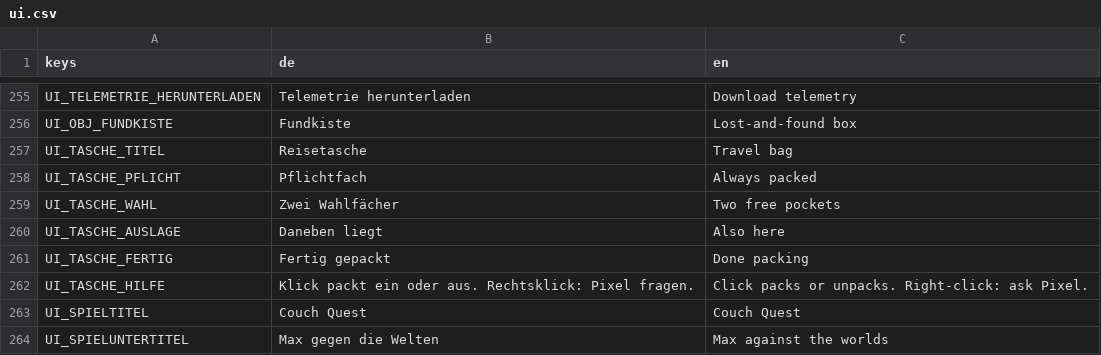
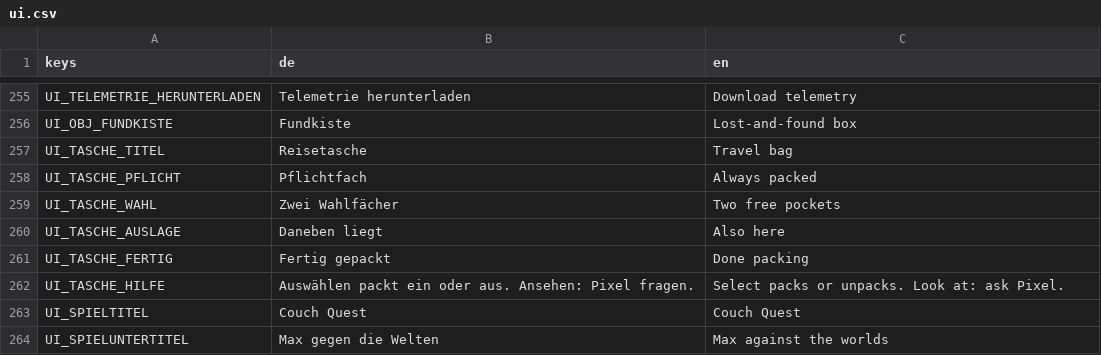
Before and after one commit to seb-nsu/Max-against-the-world, a CSV file: docs/uebersetzung/ui.csv, drawn as a sheet; only a part is shown, gaps mark what is left out.

```diff
--- a/docs/uebersetzung/ui.csv
+++ b/docs/uebersetzung/ui.csv
@@ -261,3 +261,3 @@ UI_TASCHE_AUSLAGE,Daneben liegt,Also here
 UI_TASCHE_FERTIG,Fertig gepackt,Done packing
-UI_TASCHE_HILFE,Klick packt ein oder aus. Rechtsklick: Pixel fragen.,Click packs or unpacks. Right-click: ask Pixel.
+UI_TASCHE_HILFE,Auswählen packt ein oder aus. Ansehen: Pixel fragen.,Select packs or unpacks. Look at: ask Pixel.
 UI_SPIELTITEL,Couch Quest,Couch Quest
```
Also changed, not shown: docs/uebersetzung/en.csv, 31 other files.
